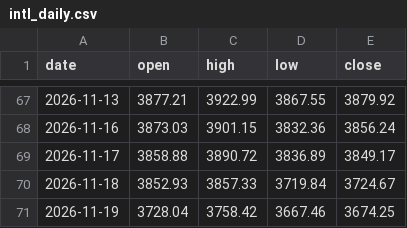
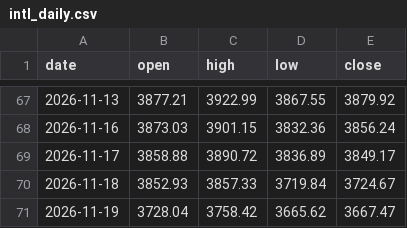
Before and after one commit to ai-stock-cn/gold-price, a CSV file: data/intl_daily.csv, drawn as a sheet; only a part is shown, gaps mark what is left out.

```diff
--- a/data/intl_daily.csv
+++ b/data/intl_daily.csv
@@ -70,2 +70,2 @@ date,open,high,low,close
 2026-11-18,3852.93,3857.33,3719.84,3724.67
-2026-11-19,3728.04,3758.42,3667.46,3674.25
+2026-11-19,3728.04,3758.42,3665.62,3667.47
```
Also changed, not shown: data/gold_price_xau.csv, data/intl_gold.csv, 5 other files.
